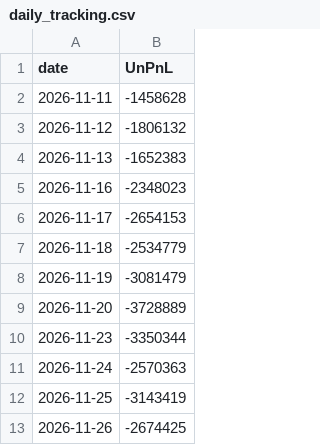
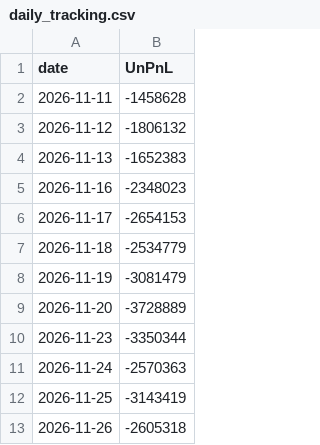
Before and after one commit to timtai1/mystock, a CSV file: daily_tracking.csv, drawn as a sheet.

Commit message:
Auto update daily tracking [skip ci]

```diff
--- a/daily_tracking.csv
+++ b/daily_tracking.csv
@@ -12,2 +12,2 @@ date,UnPnL
 2026-11-25,-3143419
-2026-11-26,-2674425
+2026-11-26,-2605318
```
